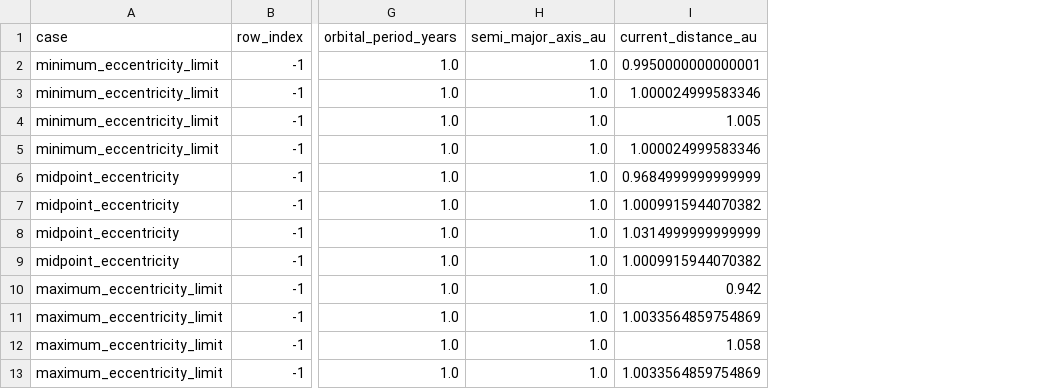
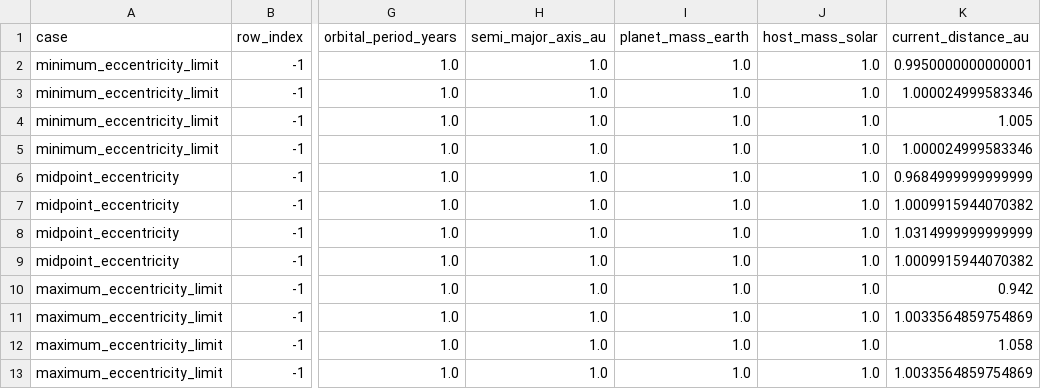
Before and after one commit to svsam/Space-Project-1, a CSV file: earth_orbital_quarter_data.csv, drawn as a sheet; only a part is shown, gaps mark what is left out; the diff names each change by its address in the sheet, - before the commit and + after, or states it on an @@ line.

Commit message:
Update CSV structure with additional columns

```diff
--- a/earth_orbital_quarter_data.csv
+++ b/earth_orbital_quarter_data.csv
+column I (planet_mass_earth), rows 2-13: all 1.0
+column J (host_mass_solar), rows 2-13: all 1.0
```
